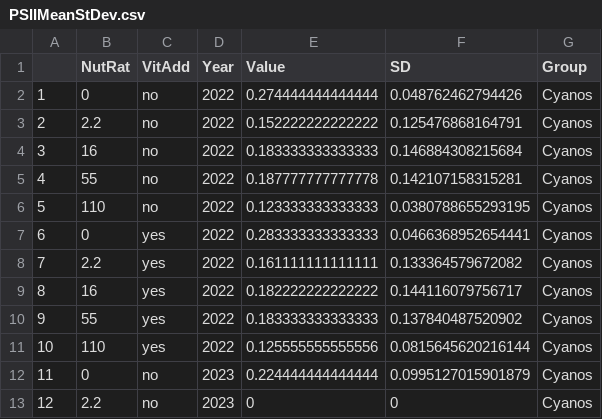
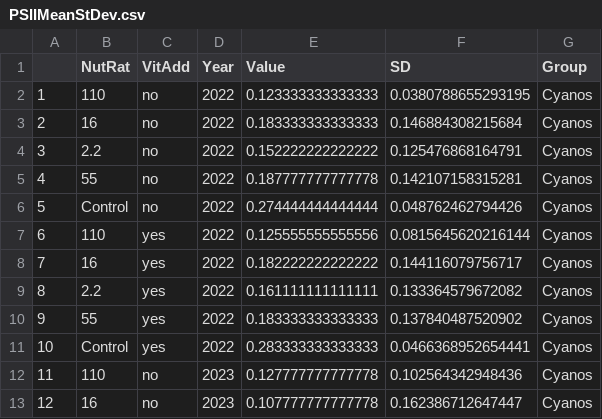
Before and after one commit to malcolmbarnard/BarnardetalLimnocorralBioassay, a CSV file: Exports_CSV/PSIIMeanStDev.csv, drawn as a sheet; only a part is shown; the diff covers the shown part only.

```diff
--- a/Exports_CSV/PSIIMeanStDev.csv
+++ b/Exports_CSV/PSIIMeanStDev.csv
@@ -1,4 +1,4 @@
 "","NutRat","VitAdd","Year","Value","SD","Group"
-"1",0,"no","2022",0.274444444444444,0.048762462794426,"Cyanos"
-"2",2.2,"no","2022",0.152222222222222,0.125476868164791,"Cyanos"
-"3",16,"no","2022",0.183333333333333,0.146884308215684,"Cyanos"
+"1","110","no","2022",0.123333333333333,0.0380788655293195,"Cyanos"
+"2","16","no","2022",0.183333333333333,0.146884308215684,"Cyanos"
+"3","2.2","no","2022",0.152222222222222,0.125476868164791,"Cyanos"
@@ -6,4 +6,4 @@
-"5",110,"no","2022",0.123333333333333,0.0380788655293195,"Cyanos"
-"6",0,"yes","2022",0.283333333333333,0.0466368952654441,"Cyanos"
-"7",2.2,"yes","2022",0.161111111111111,0.133364579672082,"Cyanos"
-"8",16,"yes","2022",0.182222222222222,0.144116079756717,"Cyanos"
+"5","Control","no","2022",0.274444444444444,0.048762462794426,"Cyanos"
+"6","110","yes","2022",0.125555555555556,0.0815645620216144,"Cyanos"
+"7","16","yes","2022",0.182222222222222,0.144116079756717,"Cyanos"
+"8","2.2","yes","2022",0.161111111111111,0.133364579672082,"Cyanos"
@@ -11,3 +11,3 @@
-"10",110,"yes","2022",0.125555555555556,0.0815645620216144,"Cyanos"
-"11",0,"no","2023",0.224444444444444,0.0995127015901879,"Cyanos"
-"12",2.2,"no","2023",0,0,"Cyanos"
+"10","Control","yes","2022",0.283333333333333,0.0466368952654441,"Cyanos"
+"11","110","no","2023",0.127777777777778,0.102564342948436,"Cyanos"
+"12","16","no","2023",0.107777777777778,0.162386712647447,"Cyanos"
```
Also changed, not shown: 126 edited cells elsewhere in this file, Exports_CSV/CNPMeanStDev.csv, Exports_CSV/ChlByGroupMeanStDev.csv, 27 other files.
